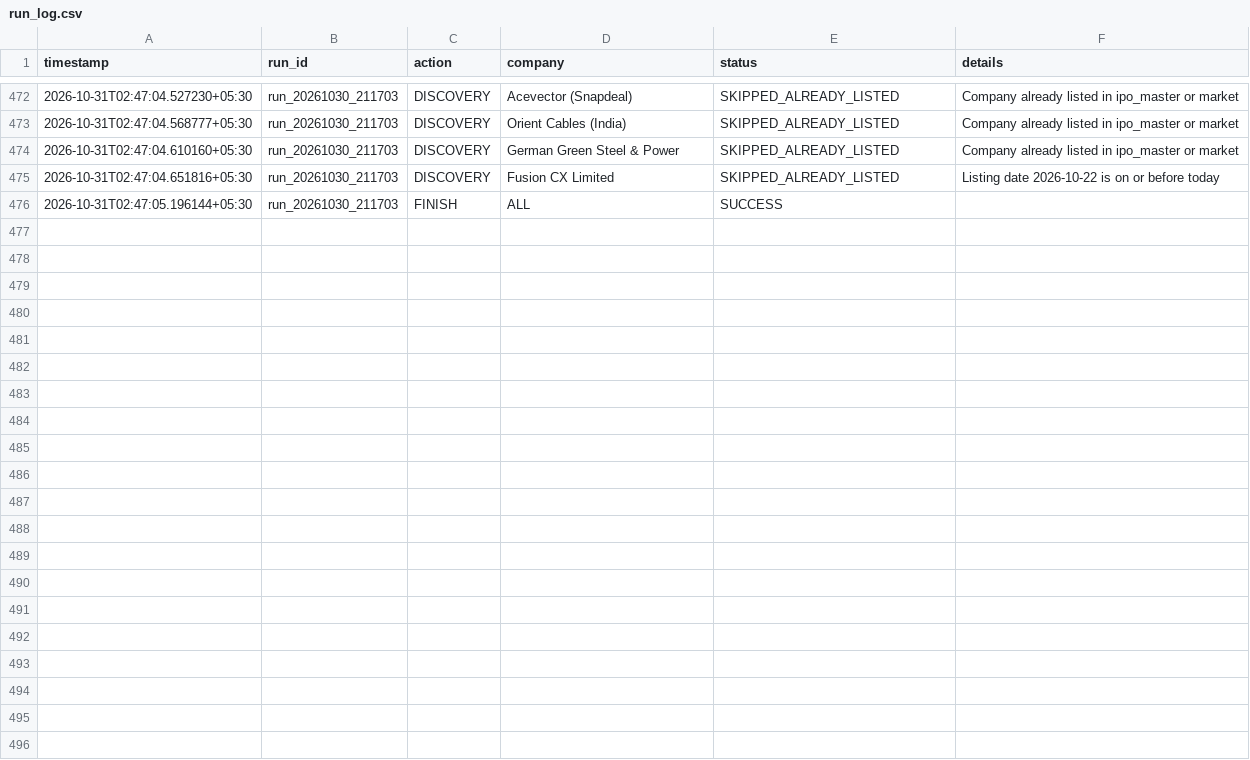
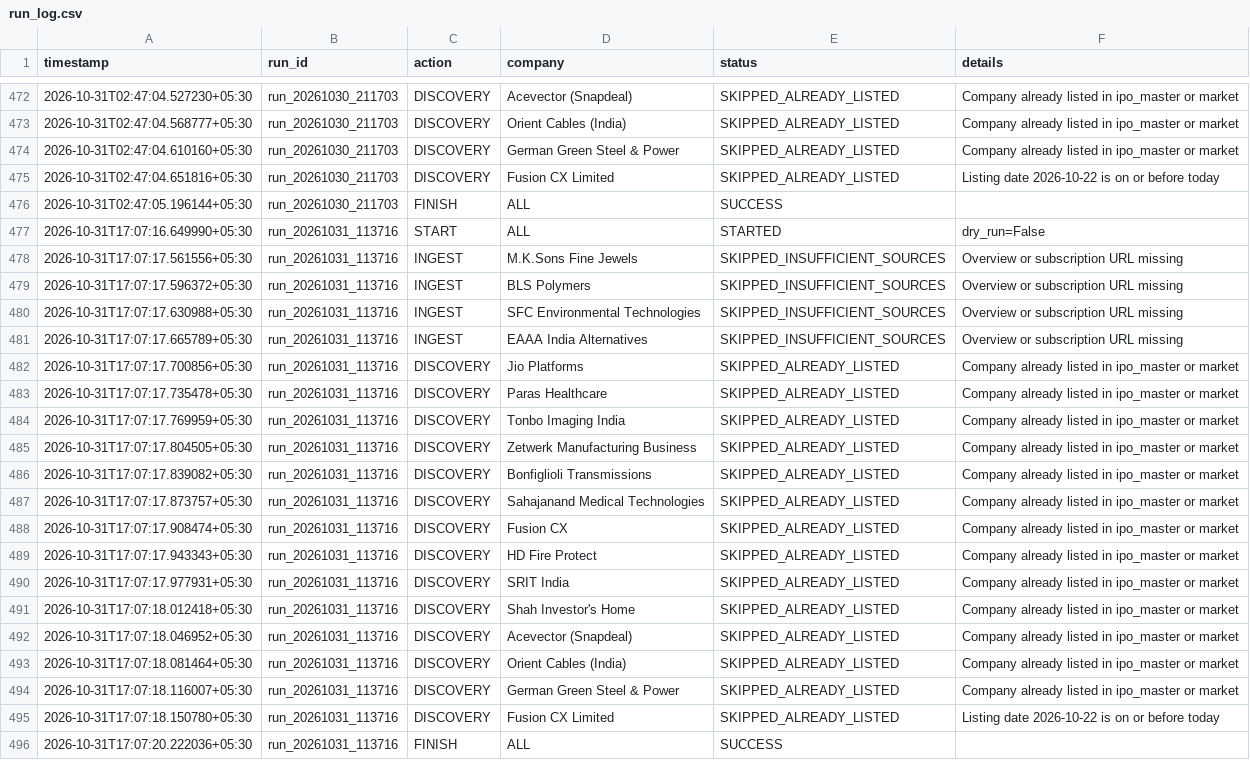
Before and after one commit to soul991/OPI, a CSV file: predictions/run_log.csv, drawn as a sheet; only a part is shown, gaps mark what is left out.

```diff
--- a/predictions/run_log.csv
+++ b/predictions/run_log.csv
@@ -476 +476,21 @@ timestamp,run_id,action,company,status,details
 2026-10-31T02:47:05.196144+05:30,run_20261030_211703,FINISH,ALL,SUCCESS,
+2026-10-31T17:07:16.649990+05:30,run_20261031_113716,START,ALL,STARTED,dry_run=False
+2026-10-31T17:07:17.561556+05:30,run_20261031_113716,INGEST,M.K.Sons Fine Jewels,SKIPPED_INSUFFICIENT_SOURCES,Overview or subscription URL missing
+2026-10-31T17:07:17.596372+05:30,run_20261031_113716,INGEST,BLS Polymers,SKIPPED_INSUFFICIENT_SOURCES,Overview or subscription URL missing
+2026-10-31T17:07:17.630988+05:30,run_20261031_113716,INGEST,SFC Environmental Technologies,SKIPPED_INSUFFICIENT_SOURCES,Overview or subscription URL missing
+2026-10-31T17:07:17.665789+05:30,run_20261031_113716,INGEST,EAAA India Alternatives,SKIPPED_INSUFFICIENT_SOURCES,Overview or subscription URL missing
+2026-10-31T17:07:17.700856+05:30,run_20261031_113716,DISCOVERY,Jio Platforms,SKIPPED_ALREADY_LISTED,Company already listed in ipo_master or market
+2026-10-31T17:07:17.735478+05:30,run_20261031_113716,DISCOVERY,Paras Healthcare,SKIPPED_ALREADY_LISTED,Company already listed in ipo_master or market
+2026-10-31T17:07:17.769959+05:30,run_20261031_113716,DISCOVERY,Tonbo Imaging India,SKIPPED_ALREADY_LISTED,Company already listed in ipo_master or market
+2026-10-31T17:07:17.804505+05:30,run_20261031_113716,DISCOVERY,Zetwerk Manufacturing Business,SKIPPED_ALREADY_LISTED,Company already listed in ipo_master or market
+2026-10-31T17:07:17.839082+05:30,run_20261031_113716,DISCOVERY,Bonfiglioli Transmissions,SKIPPED_ALREADY_LISTED,Company already listed in ipo_master or market
+2026-10-31T17:07:17.873757+05:30,run_20261031_113716,DISCOVERY,Sahajanand Medical Technologies,SKIPPED_ALREADY_LISTED,Company already listed in ipo_master or market
+2026-10-31T17:07:17.908474+05:30,run_20261031_113716,DISCOVERY,Fusion CX,SKIPPED_ALREADY_LISTED,Company already listed in ipo_master or market
+2026-10-31T17:07:17.943343+05:30,run_20261031_113716,DISCOVERY,HD Fire Protect,SKIPPED_ALREADY_LISTED,Company already listed in ipo_master or market
+2026-10-31T17:07:17.977931+05:30,run_20261031_113716,DISCOVERY,SRIT India,SKIPPED_ALREADY_LISTED,Company already listed in ipo_master or market
+2026-10-31T17:07:18.012418+05:30,run_20261031_113716,DISCOVERY,Shah Investor's Home,SKIPPED_ALREADY_LISTED,Company already listed in ipo_master or market
+2026-10-31T17:07:18.046952+05:30,run_20261031_113716,DISCOVERY,Acevector (Snapdeal),SKIPPED_ALREADY_LISTED,Company already listed in ipo_master or market
+2026-10-31T17:07:18.081464+05:30,run_20261031_113716,DISCOVERY,Orient Cables (India),SKIPPED_ALREADY_LISTED,Company already listed in ipo_master or market
+2026-10-31T17:07:18.116007+05:30,run_20261031_113716,DISCOVERY,German Green Steel & Power,SKIPPED_ALREADY_LISTED,Company already listed in ipo_master or market
+2026-10-31T17:07:18.150780+05:30,run_20261031_113716,DISCOVERY,Fusion CX Limited,SKIPPED_ALREADY_LISTED,Listing date 2026-10-22 is on or before today
+2026-10-31T17:07:20.222036+05:30,run_20261031_113716,FINISH,ALL,SUCCESS,
```
Also changed, not shown: 1 other file.
